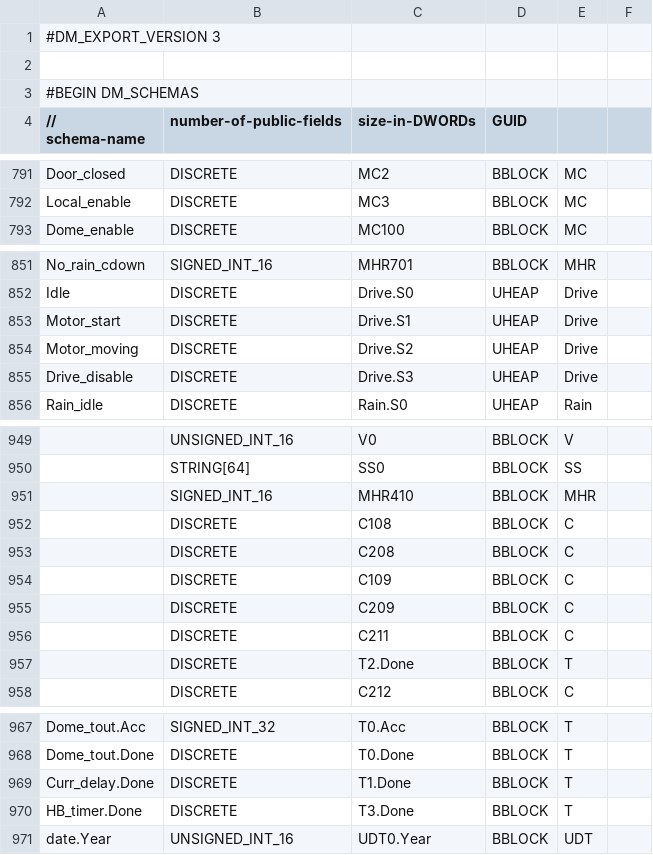
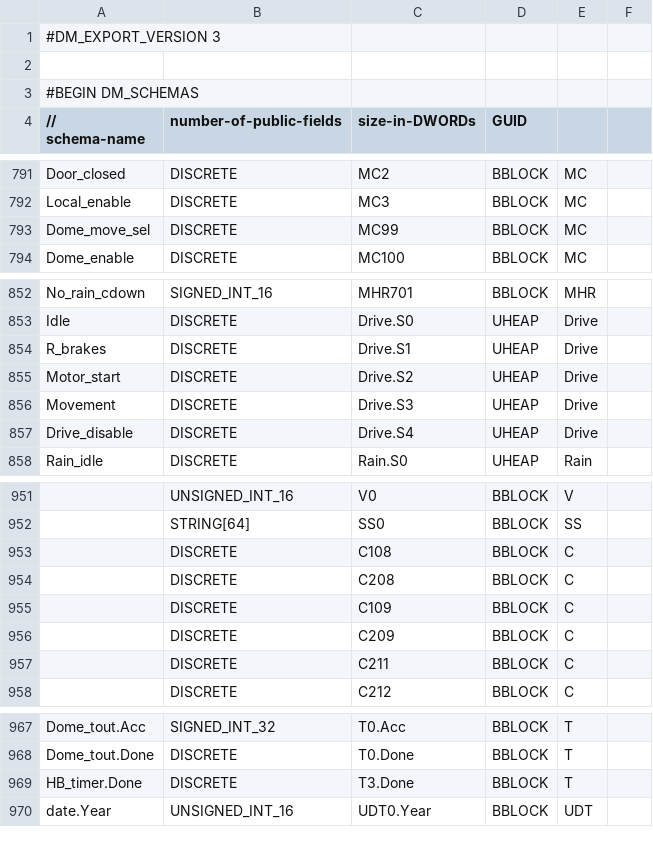
Before and after one commit to sdss/LVM_Enclosure_PLC, a CSV file: PLC code/LVM enclosure_EXPORT_CMORE.csv, drawn as a sheet; only a part is shown, gaps mark what is left out; removed rows and columns are numbered as before the commit, all else as after; the diff covers the shown part only; the diff names each change by its address in the sheet, - before the commit and + after, or states it on an @@ line.

```diff
--- a/PLC code/LVM enclosure_EXPORT_CMORE.csv
+++ b/PLC code/LVM enclosure_EXPORT_CMORE.csv
+row 793: Dome_move_sel | DISCRETE | MC99 | BBLOCK | MC
+row 854: R_brakes | DISCRETE | Drive.S1 | UHEAP | Drive
-C855 (size-in-DWORDs): Drive.S1
+C855 (size-in-DWORDs): Drive.S2
-A856 (// schema-name): Motor_moving
+A856 (// schema-name): Movement
-C856 (size-in-DWORDs): Drive.S2
+C856 (size-in-DWORDs): Drive.S3
-C857 (size-in-DWORDs): Drive.S3
+C857 (size-in-DWORDs): Drive.S4
-row 951:  | SIGNED_INT_16 | MHR410 | BBLOCK | MHR
-row 957:  | DISCRETE | T2.Done | BBLOCK | T
-row 969: Curr_delay.Done | DISCRETE | T1.Done | BBLOCK | T
```
Also changed, not shown: 1 edited cell elsewhere in this file, 4 other files.
